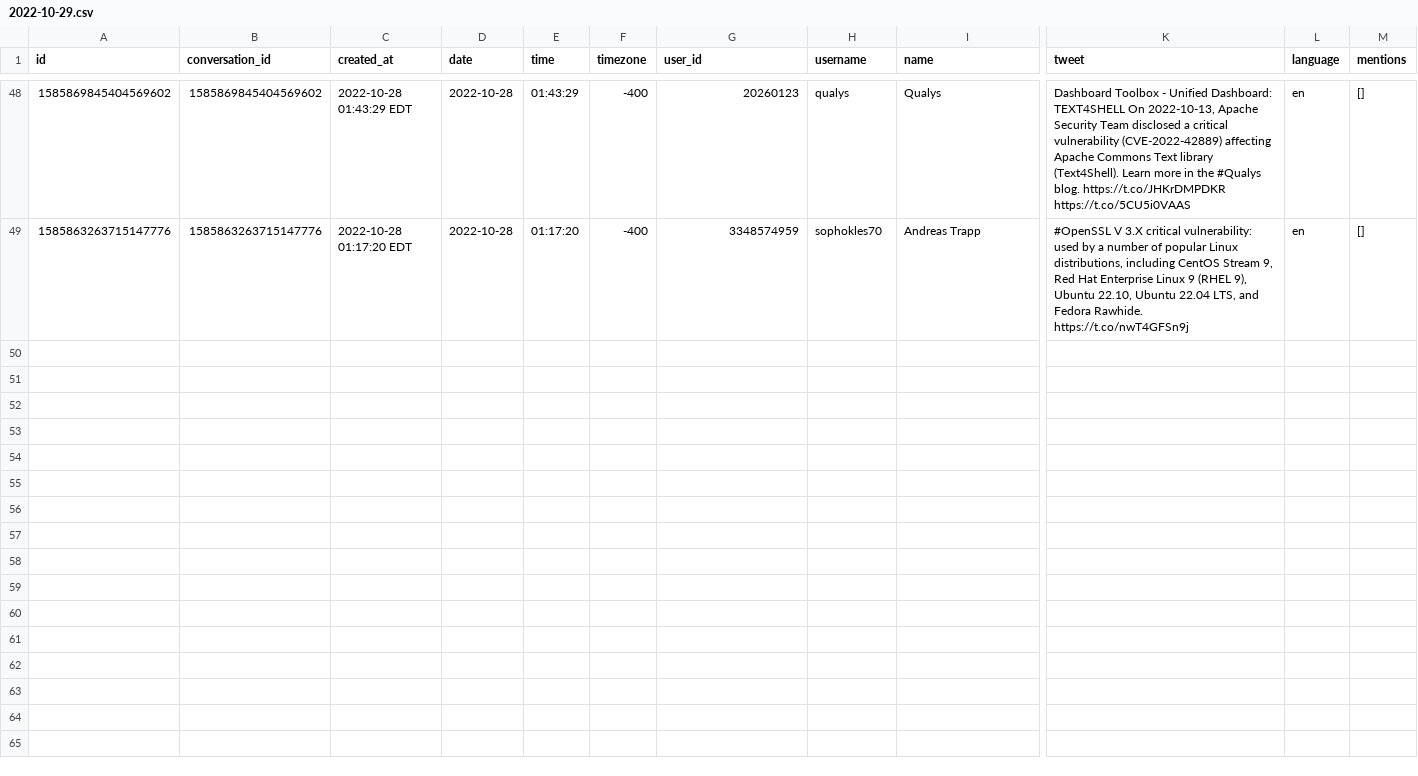
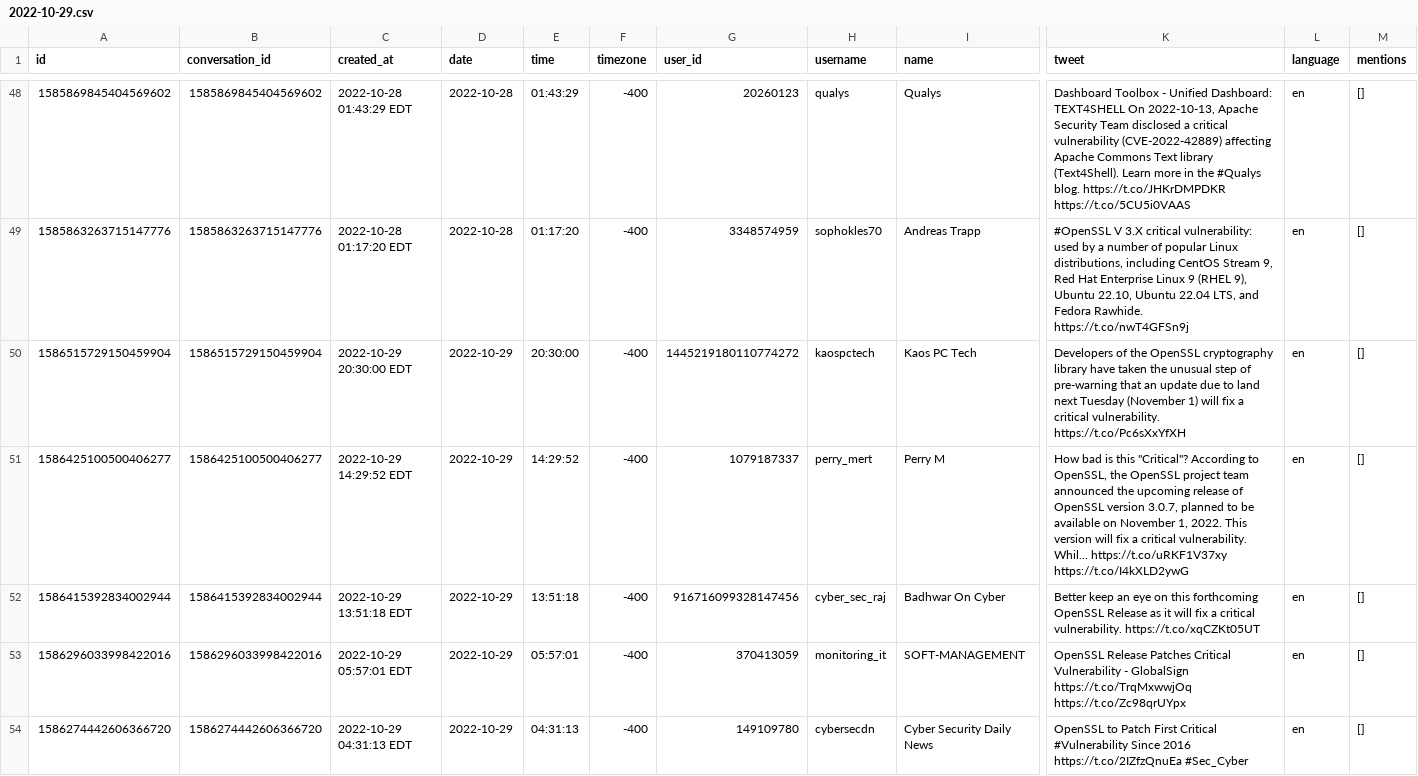
Before and after one commit to manqingzhou/PopularTwitter, a CSV file: oct/2022-10-29.csv, drawn as a sheet; only a part is shown, gaps mark what is left out; rows hold the shown columns only; the diff names each change by its address in the sheet, - before the commit and + after, or states it on an @@ line.

Commit message:
add zero day information to github for review

```diff
--- a/oct/2022-10-29.csv
+++ b/oct/2022-10-29.csv
+row 50: 1586515729150459904 | 1586515729150459904 | 2022-10-29 20:30:00 EDT | 2022-10-29 | 20:30:00 | -400 | 1445219180110774272 | kaospctech | Kaos PC Tech | Developers of the OpenSSL cryptography library have taken the unusual step of pre-warning that an update due to land next Tuesday (November 1) will fix a critical vulnerability. https://t.co/Pc6sXxYfXH | en | []
+row 51: 1586425100500406277 | 1586425100500406277 | 2022-10-29 14:29:52 EDT | 2022-10-29 | 14:29:52 | -400 | 1079187337 | perry_mert | Perry M | How bad is this "Critical"? According to OpenSSL, the OpenSSL project team announced the upcoming release of OpenSSL version 3.0.7, planned to be available on November 1, 2022. This version will fix a critical vulnerability. Whil… https://t.co/uRKF1V37xy https://t.co/I4kXLD2ywG | en | []
+row 52: 1586415392834002944 | 1586415392834002944 | 2022-10-29 13:51:18 EDT | 2022-10-29 | 13:51:18 | -400 | 916716099328147456 | cyber_sec_raj | Badhwar On Cyber | Better keep an eye on this forthcoming OpenSSL Release as it will fix a critical vulnerability. https://t.co/xqCZKt05UT | en | []
+row 53: 1586296033998422016 | 1586296033998422016 | 2022-10-29 05:57:01 EDT | 2022-10-29 | 05:57:01 | -400 | 370413059 | monitoring_it | SOFT-MANAGEMENT | OpenSSL Release Patches Critical Vulnerability - GlobalSign https://t.co/TrqMxwwjOq https://t.co/Zc98qrUYpx | en | []
+row 54: 1586274442606366720 | 1586274442606366720 | 2022-10-29 04:31:13 EDT | 2022-10-29 | 04:31:13 | -400 | 149109780 | cybersecdn | Cyber Security Daily News | OpenSSL to Patch First Critical #Vulnerability Since 2016 https://t.co/2IZfzQnuEa #Sec_Cyber | en | []
```
